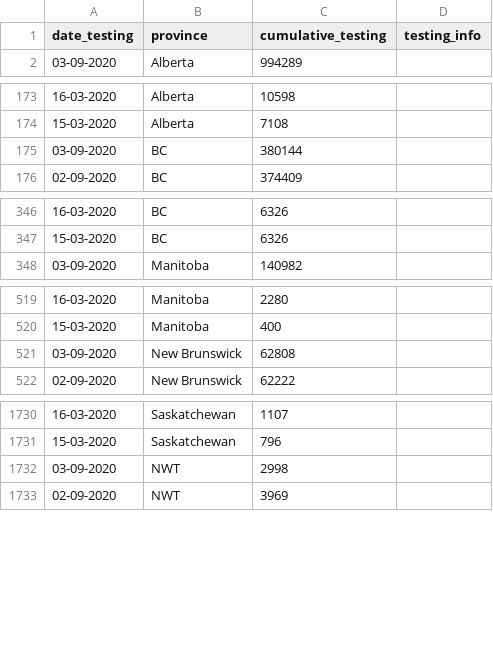
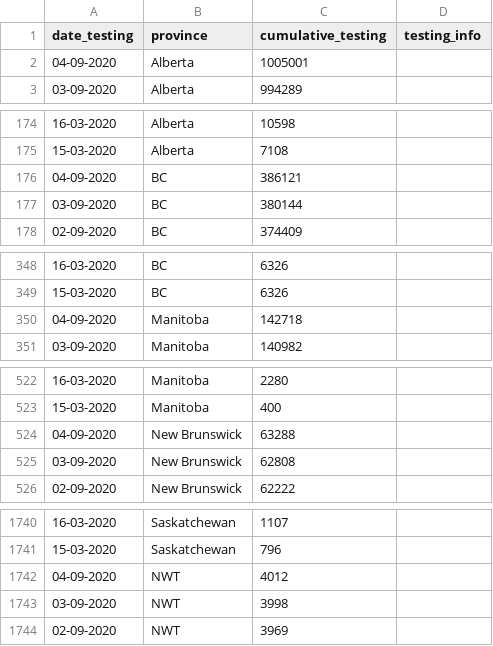
Before and after one commit to ccodwg/Covid19Canada, a CSV file: testing_cumulative.csv, drawn as a sheet; only a part is shown, gaps mark what is left out; the diff covers the shown part only.

```diff
--- a/testing_cumulative.csv
+++ b/testing_cumulative.csv
@@ -1,2 +1,3 @@
 "date_testing","province","cumulative_testing","testing_info"
+"04-09-2020","Alberta",1005001,""
 "03-09-2020","Alberta",994289,""
@@ -174,2 +175,3 @@
 "15-03-2020","Alberta",7108,""
+"04-09-2020","BC",386121,""
 "03-09-2020","BC",380144,""
@@ -347,2 +349,3 @@
 "15-03-2020","BC",6326,""
+"04-09-2020","Manitoba",142718,""
 "03-09-2020","Manitoba",140982,""
@@ -520,2 +523,3 @@
 "15-03-2020","Manitoba",400,""
+"04-09-2020","New Brunswick",63288,""
 "03-09-2020","New Brunswick",62808,""
@@ -1731,3 +1741,4 @@
 "15-03-2020","Saskatchewan",796,""
-"03-09-2020","NWT",2998,""
+"04-09-2020","NWT",4012,""
+"03-09-2020","NWT",3998,""
 "02-09-2020","NWT",3969,""
```
Also changed, not shown: 8 added rows elsewhere in this file, timeseries_hr/cases_timeseries_hr.csv, timeseries_hr/mortality_timeseries_hr.csv, 13 other files.
